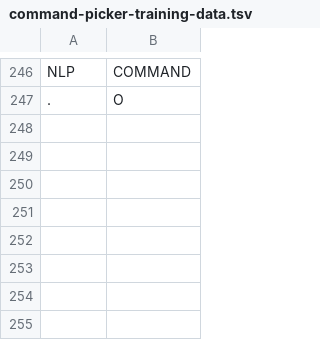
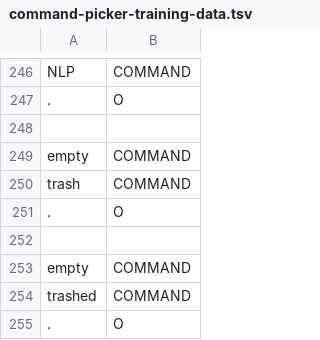
Before and after one commit to cs2103aug2014-w15-2j/main, a TSV file: src/NLPTraining/command-picker-training-data.tsv, drawn as a sheet; only a part is shown, gaps mark what is left out; the diff names each change by its address in the sheet, - before the commit and + after, or states it on an @@ line.

Commit message:
empty trash training in command picker file

```diff
--- a/src/NLPTraining/command-picker-training-data.tsv
+++ b/src/NLPTraining/command-picker-training-data.tsv
+row 248: (empty)
+row 249: empty | COMMAND
+row 250: trash | COMMAND
+row 251: . | O
+row 252: (empty)
+row 253: empty | COMMAND
+row 254: trashed | COMMAND
+row 255: . | O
```
